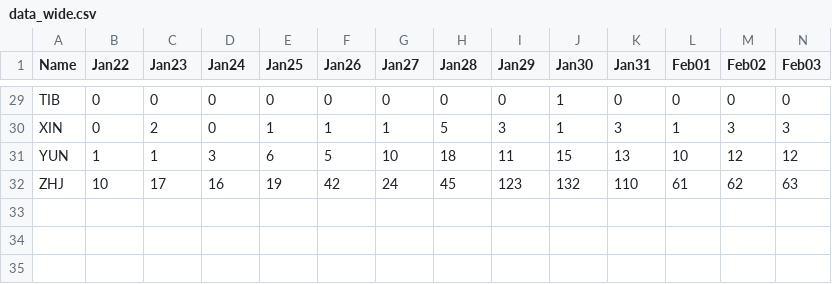
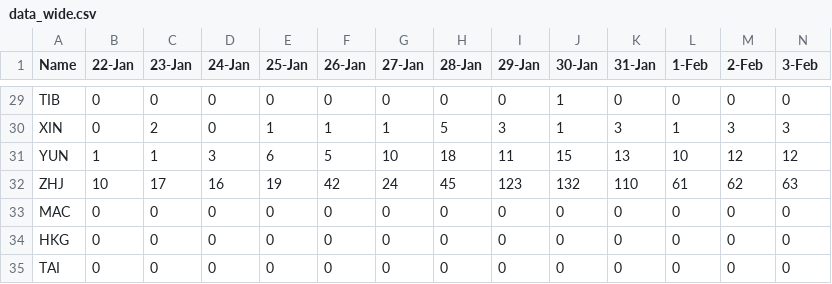
Before and after one commit to zihaojoe/CodeMyself, a CSV file: data_wide.csv, drawn as a sheet; only a part is shown, gaps mark what is left out; rows hold the shown columns only; the diff covers the shown part only; the diff names each change by its address in the sheet, - before the commit and + after, or states it on an @@ line.

Commit message:
add new csv data

```diff
--- a/data_wide.csv
+++ b/data_wide.csv
-B1: Jan22
+B1: 22-Jan
-C1: Jan23
+C1: 23-Jan
-D1: Jan24
+D1: 24-Jan
-E1: Jan25
+E1: 25-Jan
-F1: Jan26
+F1: 26-Jan
-G1: Jan27
+G1: 27-Jan
-H1: Jan28
+H1: 28-Jan
-I1: Jan29
+I1: 29-Jan
-J1: Jan30
+J1: 30-Jan
-K1: Jan31
+K1: 31-Jan
-L1: Feb01
+L1: 1-Feb
-M1: Feb02
+M1: 2-Feb
-N1: Feb03
+N1: 3-Feb
+row 33: MAC | 0 | 0 | 0 | 0 | 0 | 0 | 0 | 0 | 0 | 0 | 0 | 0 | 0
+row 34: HKG | 0 | 0 | 0 | 0 | 0 | 0 | 0 | 0 | 0 | 0 | 0 | 0 | 0
+row 35: TAI | 0 | 0 | 0 | 0 | 0 | 0 | 0 | 0 | 0 | 0 | 0 | 0 | 0
```
Also changed, not shown: 13 edited cells elsewhere in this file.
